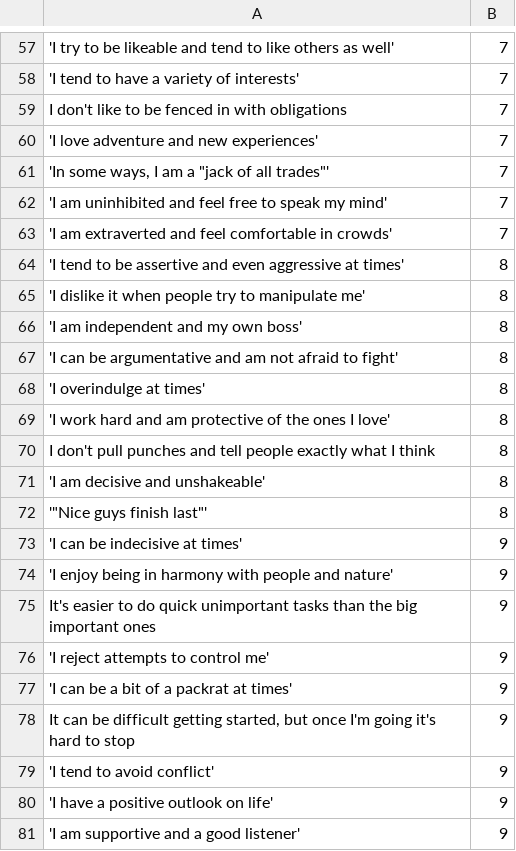
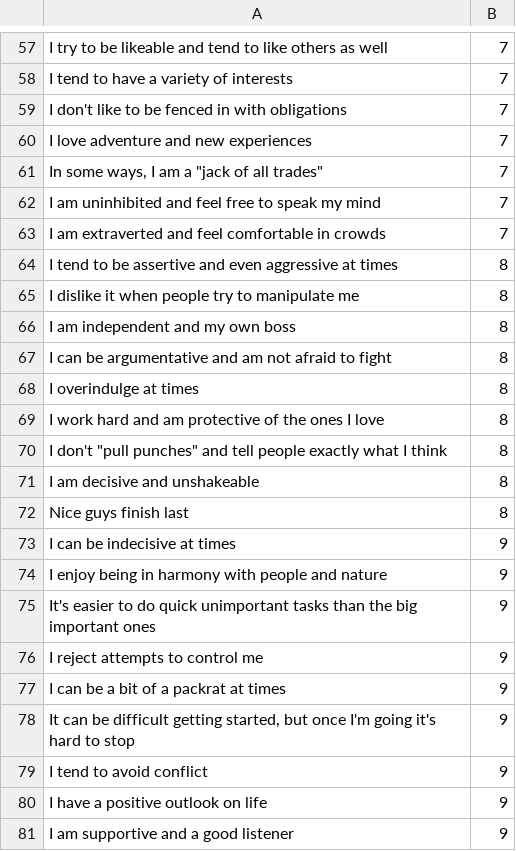
Before and after one commit to tomwhartung/enneagram, a TSV file: questionnaires/2-enneagram_made_easy/work_area/items-3.tsv, drawn as a sheet; only a part is shown, gaps mark what is left out; the diff covers the shown part only.

```diff
--- a/questionnaires/2-enneagram_made_easy/work_area/items-3.tsv
+++ b/questionnaires/2-enneagram_made_easy/work_area/items-3.tsv
@@ -57,2 +57,2 @@
-'I try to be likeable and tend to like others as well'	7
-'I tend to have a variety of interests'	7
+I try to be likeable and tend to like others as well	7
+I tend to have a variety of interests	7
@@ -60,15 +60,15 @@
-'I love adventure and new experiences'	7
-'In some ways, I am a "jack of all trades"'	7
-'I am uninhibited and feel free to speak my mind'	7
-'I am extraverted and feel comfortable in crowds'	7
-'I tend to be assertive and even aggressive at times'	8
-'I dislike it when people try to manipulate me'	8
-'I am independent and my own boss'	8
-'I can be argumentative and am not afraid to fight'	8
-'I overindulge at times'	8
-'I work hard and am protective of the ones I love'	8
-"I don't pull punches and tell people exactly what I think"	8
-'I am decisive and unshakeable'	8
-'"Nice guys finish last"'	8
-'I can be indecisive at times'	9
-'I enjoy being in harmony with people and nature'	9
+I love adventure and new experiences	7
+In some ways, I am a "jack of all trades"	7
+I am uninhibited and feel free to speak my mind	7
+I am extraverted and feel comfortable in crowds	7
+I tend to be assertive and even aggressive at times	8
+I dislike it when people try to manipulate me	8
+I am independent and my own boss	8
+I can be argumentative and am not afraid to fight	8
+I overindulge at times	8
+I work hard and am protective of the ones I love	8
+I don't "pull punches" and tell people exactly what I think	8
+I am decisive and unshakeable	8
+"Nice guys finish last"	8
+I can be indecisive at times	9
+I enjoy being in harmony with people and nature	9
@@ -76,2 +76,2 @@
-'I reject attempts to control me'	9
-'I can be a bit of a packrat at times'	9
+I reject attempts to control me	9
+I can be a bit of a packrat at times	9
@@ -79,3 +79,3 @@
-'I tend to avoid conflict'	9
-'I have a positive outlook on life'	9
-'I am supportive and a good listener'	9
+I tend to avoid conflict	9
+I have a positive outlook on life	9
+I am supportive and a good listener	9
```
Also changed, not shown: 52 edited cells elsewhere in this file.
